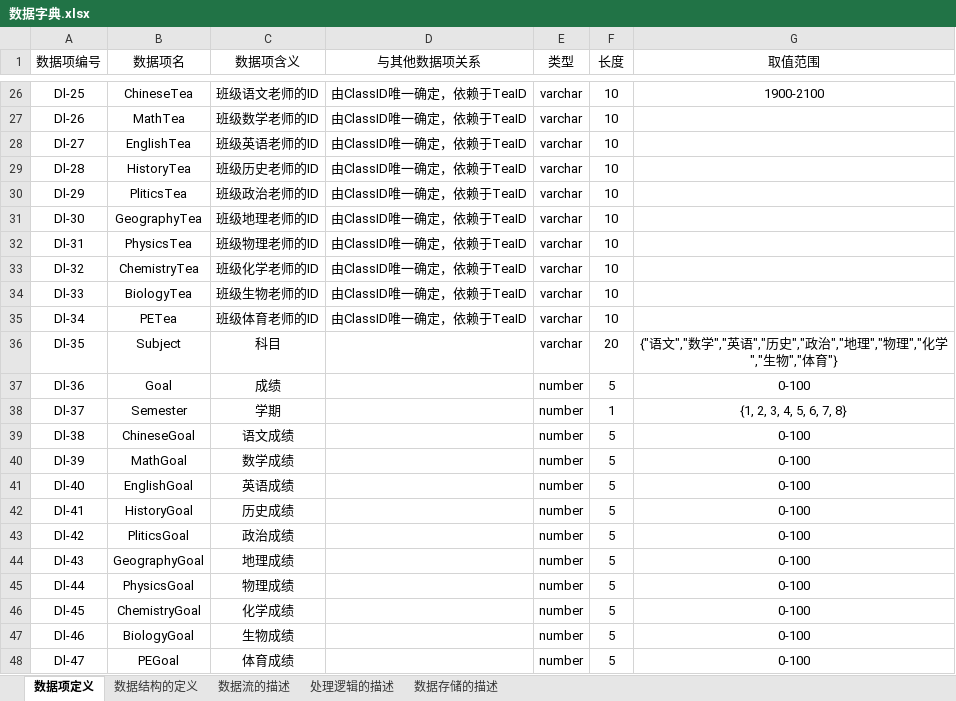
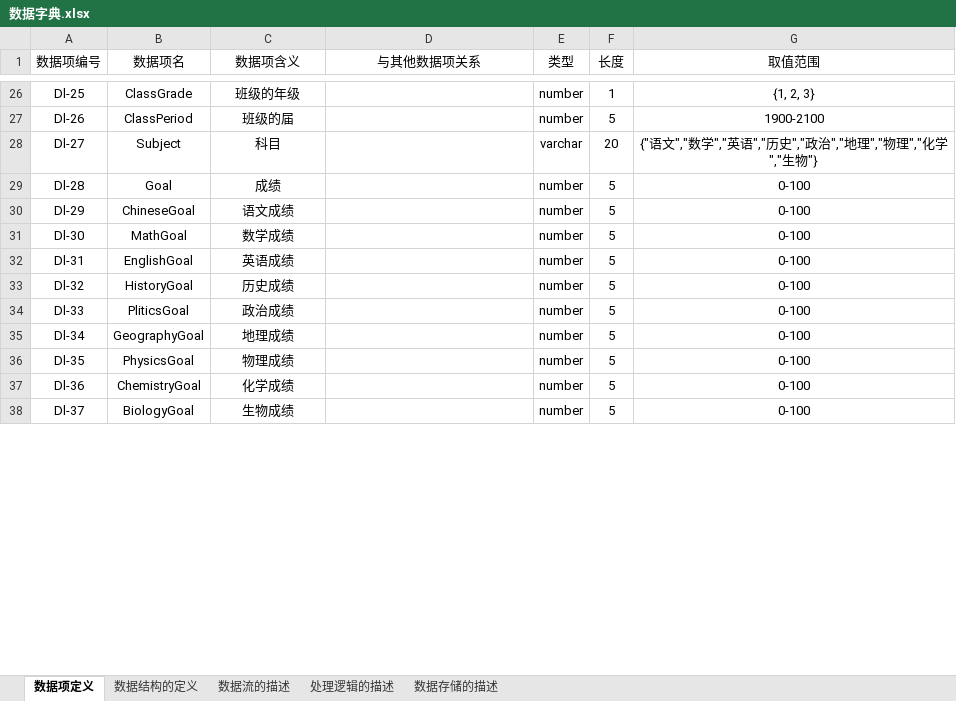
Before and after one commit to dlct-wzx/database-practice, an Excel workbook: 数据字典.xlsx, sheet 数据项定义, drawn as a sheet; only a part is shown, gaps mark what is left out; values as stored, in another font and other column widths than the file's, no borders; removed rows and columns are numbered as before the commit, all else as after; the diff covers the shown part only; the diff names each change by its address in the sheet, - before the commit and + after, or states it on an @@ line.

```diff
--- a/数据字典.xlsx (sheet 数据项定义)
+++ b/数据字典.xlsx (sheet 数据项定义)
-B26 (数据项名): ChineseTea
+B26 (数据项名): ClassGrade
-C26 (数据项含义): 班级语文老师的ID
+C26 (数据项含义): 班级的年级
-D26:D27 (与其他数据项关系): 由ClassID唯一确定，依赖于TeaID
+D26:D27 (与其他数据项关系): (empty)
-E26:E27 (类型): varchar
+E26:E27 (类型): number
-F26 (长度): 10
+F26 (长度): 1
-G26 (取值范围): 1900-2100
+G26 (取值范围): {1, 2, 3}
-B27 (数据项名): MathTea
+B27 (数据项名): ClassPeriod
-C27 (数据项含义): 班级数学老师的ID
+C27 (数据项含义): 班级的届
-F27 (长度): 10
+F27 (长度): 5
-G27 (取值范围): (empty)
+G27 (取值范围): 1900-2100
-row 28: Dl-27 | EnglishTea | 班级英语老师的ID | 由ClassID唯一确定，依赖于TeaID | varchar | 10
-row 29: Dl-28 | HistoryTea | 班级历史老师的ID | 由ClassID唯一确定，依赖于TeaID | varchar | 10
-row 30: Dl-29 | PliticsTea | 班级政治老师的ID | 由ClassID唯一确定，依赖于TeaID | varchar | 10
-row 31: Dl-30 | GeographyTea | 班级地理老师的ID | 由ClassID唯一确定，依赖于TeaID | varchar | 10
-row 32: Dl-31 | PhysicsTea | 班级物理老师的ID | 由ClassID唯一确定，依赖于TeaID | varchar | 10
-row 33: Dl-32 | ChemistryTea | 班级化学老师的ID | 由ClassID唯一确定，依赖于TeaID | varchar | 10
-row 34: Dl-33 | BiologyTea | 班级生物老师的ID | 由ClassID唯一确定，依赖于TeaID | varchar | 10
-row 35: Dl-34 | PETea | 班级体育老师的ID | 由ClassID唯一确定，依赖于TeaID | varchar | 10
-A28 (数据项编号): Dl-35
+A28 (数据项编号): Dl-27
-G28 (取值范围): …学","生物","体育"}
+G28 (取值范围): …学","生物"}
-A29 (数据项编号): Dl-36
+A29 (数据项编号): Dl-28
-row 38: Dl-37 | Semester | 学期 |  | number | 1 | {1, 2, 3, 4, 5, 6, 7, 8}
-A30 (数据项编号): Dl-38
+A30 (数据项编号): Dl-29
-A31 (数据项编号): Dl-39
+A31 (数据项编号): Dl-30
-A32 (数据项编号): Dl-40
+A32 (数据项编号): Dl-31
-A33 (数据项编号): Dl-41
+A33 (数据项编号): Dl-32
-A34 (数据项编号): Dl-42
+A34 (数据项编号): Dl-33
-A35 (数据项编号): Dl-43
+A35 (数据项编号): Dl-34
-A36 (数据项编号): Dl-44
+A36 (数据项编号): Dl-35
-A37 (数据项编号): Dl-45
+A37 (数据项编号): Dl-36
-A38 (数据项编号): Dl-46
+A38 (数据项编号): Dl-37
-row 48: Dl-47 | PEGoal | 体育成绩 |  | number | 5 | 0-100
```
Also changed, not shown: 3 added rows and 102 edited cells elsewhere in this sheet, sheet 数据结构的定义, sheet 数据流的描述, sheet 数据存储的描述, sheet 处理逻辑的描述, 39 other files.
